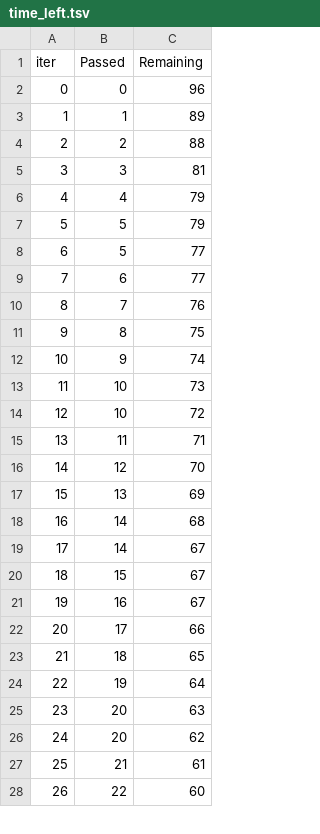
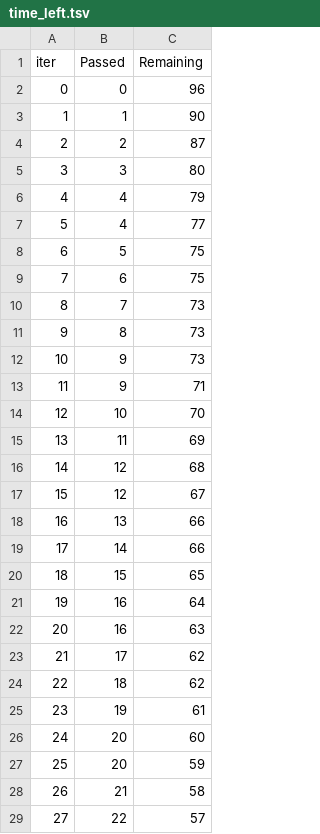
Before and after one commit to SoubhikSinha/Student-Performance-Prediction, a TSV file: catboost_info/time_left.tsv, drawn as a sheet; only a part is shown; removed rows and columns are numbered as before the commit, all else as after; the diff covers the shown part only; the diff names each change by its address in the sheet, - before the commit and + after, or states it on an @@ line.

```diff
--- a/catboost_info/time_left.tsv
+++ b/catboost_info/time_left.tsv
-C3 (Remaining): 89
+C3 (Remaining): 90
-C4 (Remaining): 88
+C4 (Remaining): 87
-C5 (Remaining): 81
+C5 (Remaining): 80
-row 7: 5 | 5 | 79
+row 7: 5 | 4 | 77
-C8:C9 (Remaining): 77
+C8:C9 (Remaining): 75
-C10 (Remaining): 76
+C10 (Remaining): 73
-C11 (Remaining): 75
+C11 (Remaining): 73
-C12 (Remaining): 74
+C12 (Remaining): 73
-row 13: 11 | 10 | 73
+row 13: 11 | 9 | 71
-C14 (Remaining): 72
+C14 (Remaining): 70
-C15 (Remaining): 71
+C15 (Remaining): 69
-C16 (Remaining): 70
+C16 (Remaining): 68
+row 17: 15 | 12 | 67
@@ column A (iter) renumbered between rows 18 and 101 @@
-C18 (Remaining): 69
+C18 (Remaining): 66
-C19 (Remaining): 68
+C19 (Remaining): 66
-row 19: 17 | 14 | 67
-C20 (Remaining): 67
+C20 (Remaining): 65
-C21 (Remaining): 67
+C21 (Remaining): 64
+row 22: 20 | 16 | 63
-C23 (Remaining): 66
+C23 (Remaining): 62
-C24 (Remaining): 65
+C24 (Remaining): 62
-C25 (Remaining): 64
+C25 (Remaining): 61
-C26 (Remaining): 63
+C26 (Remaining): 60
-C27 (Remaining): 62
+C27 (Remaining): 59
-C28 (Remaining): 61
+C28 (Remaining): 58
-C29 (Remaining): 60
+C29 (Remaining): 57
```
Also changed, not shown: 16 added rows, 17 removed rows and 52 edited cells elsewhere in this file, 6 other files.
